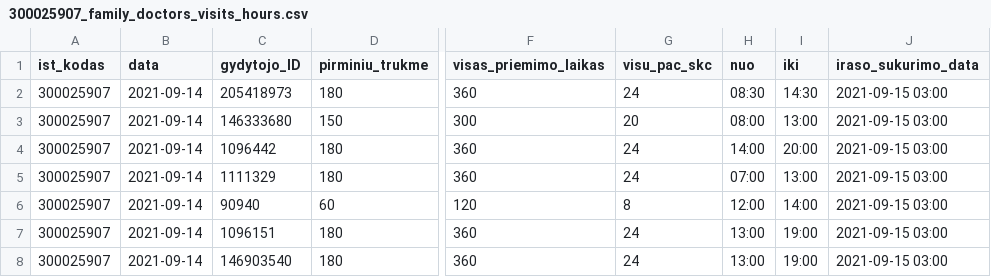
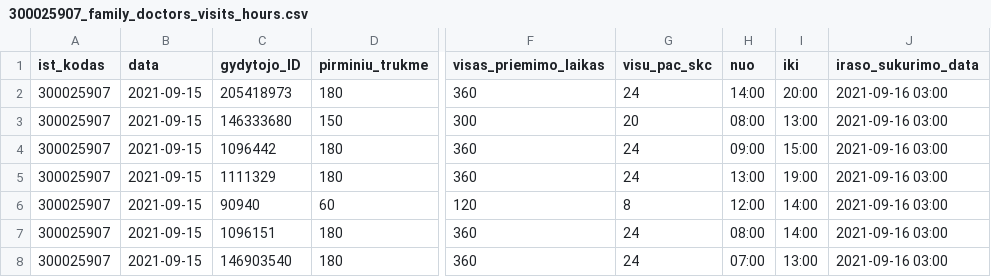
Before and after one commit to sveikatos-klinika/registrations_sveikatos-klinika, a CSV file: 300025907_family_doctors_visits_hours.csv, drawn as a sheet; only a part is shown, gaps mark what is left out; the diff names each change by its address in the sheet, - before the commit and + after, or states it on an @@ line.

```diff
--- a/300025907_family_doctors_visits_hours.csv
+++ b/300025907_family_doctors_visits_hours.csv
-B2:B8 (data): 2021-09-14
+B2:B8 (data): 2021-09-15
-H2 (nuo): 08:30
+H2 (nuo): 14:00
-I2 (iki): 14:30
+I2 (iki): 20:00
-J2:J8 (iraso_sukurimo_data): 2021-09-15 03:00
+J2:J8 (iraso_sukurimo_data): 2021-09-16 03:00
-H4 (nuo): 14:00
+H4 (nuo): 09:00
-I4 (iki): 20:00
+I4 (iki): 15:00
-H5 (nuo): 07:00
+H5 (nuo): 13:00
-I5 (iki): 13:00
+I5 (iki): 19:00
-H7 (nuo): 13:00
+H7 (nuo): 08:00
-I7 (iki): 19:00
+I7 (iki): 14:00
-H8 (nuo): 13:00
+H8 (nuo): 07:00
-I8 (iki): 19:00
+I8 (iki): 13:00
```
Also changed, not shown: 1 other file.
